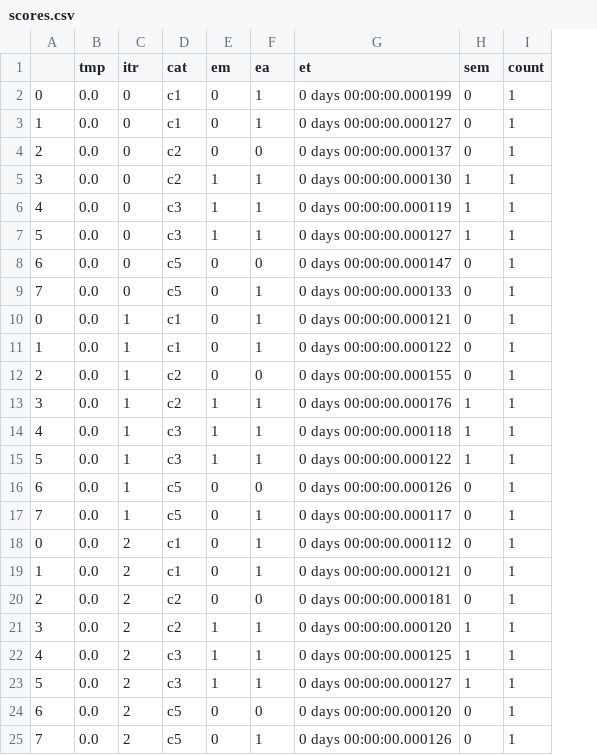
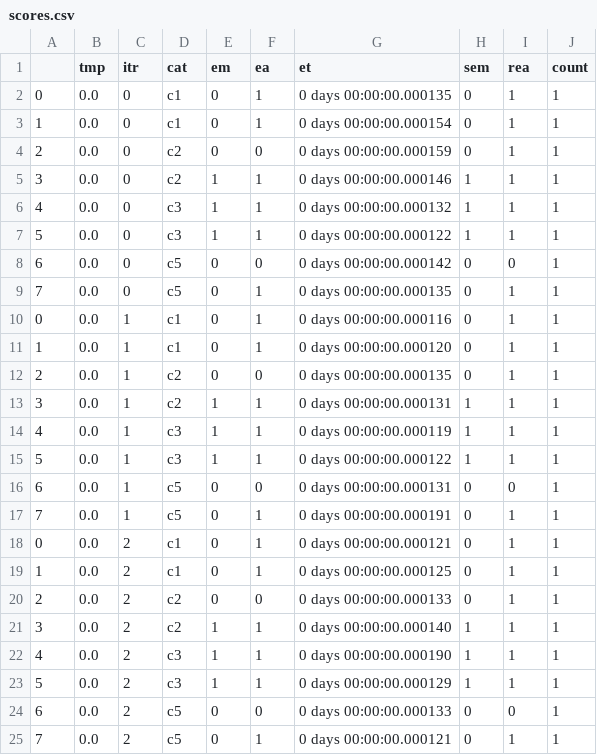
Before and after one commit to sepideh-abedini/SQLyzr, a CSV file: scores.csv, drawn as a sheet; the diff names each change by its address in the sheet, - before the commit and + after, or states it on an @@ line.

```diff
--- a/scores.csv
+++ b/scores.csv
+column I (rea), rows 2-25: 1 | 1 | 1 | 1 | 1 | 1 | 0 | 1 | 1 | 1 | 1 | 1 | 1 | 1 | 0 | 1 | 1 | 1 | 1 | 1 | 1 | 1 | 0 | 1
-G2 (et): 0 days 00:00:00.000199
+G2 (et): 0 days 00:00:00.000135
-G3 (et): 0 days 00:00:00.000127
+G3 (et): 0 days 00:00:00.000154
-G4 (et): 0 days 00:00:00.000137
+G4 (et): 0 days 00:00:00.000159
-G5 (et): 0 days 00:00:00.000130
+G5 (et): 0 days 00:00:00.000146
-G6 (et): 0 days 00:00:00.000119
+G6 (et): 0 days 00:00:00.000132
-G7 (et): 0 days 00:00:00.000127
+G7 (et): 0 days 00:00:00.000122
-G8 (et): 0 days 00:00:00.000147
+G8 (et): 0 days 00:00:00.000142
-G9 (et): 0 days 00:00:00.000133
+G9 (et): 0 days 00:00:00.000135
-G10 (et): 0 days 00:00:00.000121
+G10 (et): 0 days 00:00:00.000116
-G11 (et): 0 days 00:00:00.000122
+G11 (et): 0 days 00:00:00.000120
-G12 (et): 0 days 00:00:00.000155
+G12 (et): 0 days 00:00:00.000135
-G13 (et): 0 days 00:00:00.000176
+G13 (et): 0 days 00:00:00.000131
-G14 (et): 0 days 00:00:00.000118
+G14 (et): 0 days 00:00:00.000119
-G16 (et): 0 days 00:00:00.000126
+G16 (et): 0 days 00:00:00.000131
-G17 (et): 0 days 00:00:00.000117
+G17 (et): 0 days 00:00:00.000191
-G18 (et): 0 days 00:00:00.000112
+G18 (et): 0 days 00:00:00.000121
-G19 (et): 0 days 00:00:00.000121
+G19 (et): 0 days 00:00:00.000125
-G20 (et): 0 days 00:00:00.000181
+G20 (et): 0 days 00:00:00.000133
-G21 (et): 0 days 00:00:00.000120
+G21 (et): 0 days 00:00:00.000140
-G22 (et): 0 days 00:00:00.000125
+G22 (et): 0 days 00:00:00.000190
-G23 (et): 0 days 00:00:00.000127
+G23 (et): 0 days 00:00:00.000129
-G24 (et): 0 days 00:00:00.000120
+G24 (et): 0 days 00:00:00.000133
-G25 (et): 0 days 00:00:00.000126
+G25 (et): 0 days 00:00:00.000121
```
Also changed, not shown: 5 other files.
